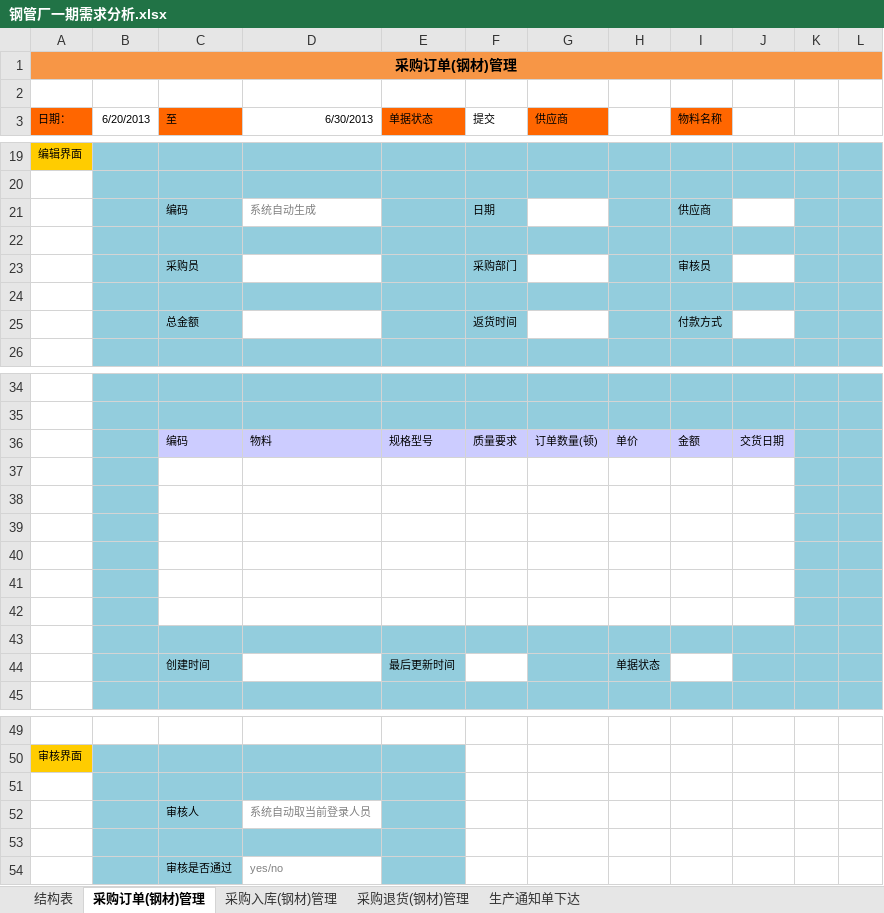
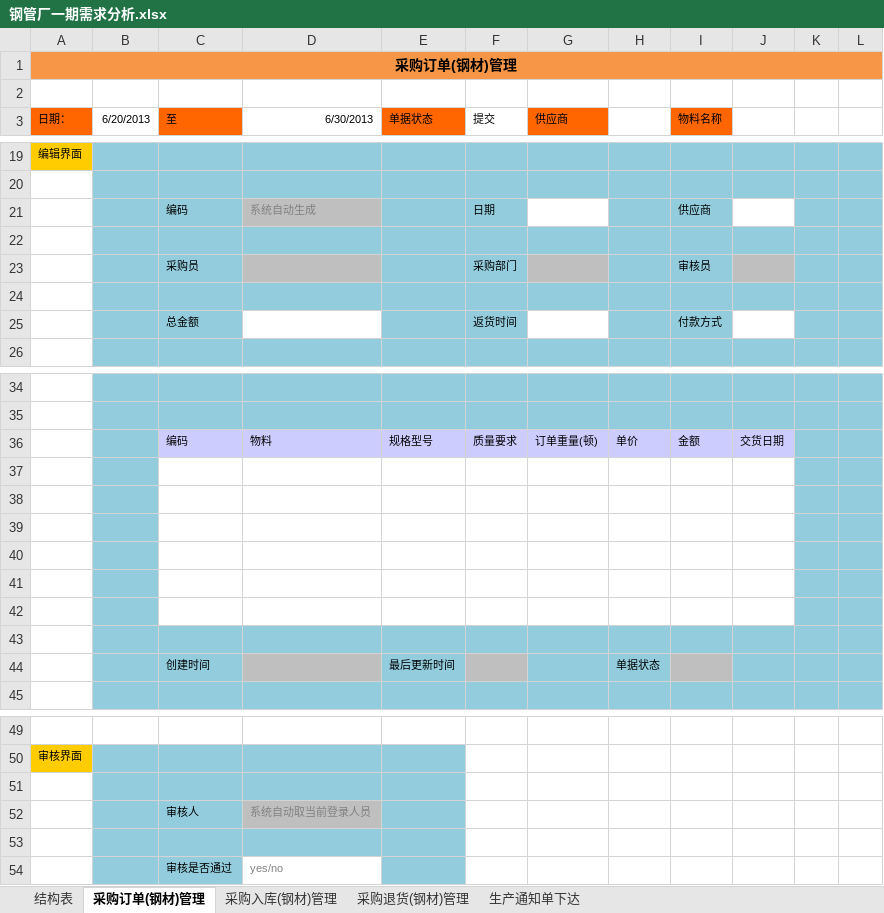
Before and after one commit to ZhangUranus/partner-fq, an Excel workbook: hot-deploy/partner/document/钢管厂一期软件开发需求/钢管厂一期需求分析.xlsx, sheet 采购订单(钢材)管理, drawn as a sheet; only a part is shown, gaps mark what is left out; values as stored, in another font and other column widths than the file's, no borders; charts and pictures not drawn; the diff names each change by its address in the sheet, - before the commit and + after, or states it on an @@ line.

```diff
--- a/hot-deploy/partner/document/钢管厂一期软件开发需求/钢管厂一期需求分析.xlsx (sheet 采购订单(钢材)管理)
+++ b/hot-deploy/partner/document/钢管厂一期软件开发需求/钢管厂一期需求分析.xlsx (sheet 采购订单(钢材)管理)
-D21 fill: none
+D21 fill: #BFBFBF
-D23 fill: none
+D23 fill: #BFBFBF
-G23 fill: none
+G23 fill: #BFBFBF
-J23 fill: none
+J23 fill: #BFBFBF
-G36 (供应商): 订单数量(顿)
+G36 (供应商): 订单重量(顿)
-D44 fill: none
+D44 fill: #BFBFBF
-F44 fill: none
+F44 fill: #BFBFBF
-I44 fill: none
+I44 fill: #BFBFBF
-D52 fill: none
+D52 fill: #BFBFBF
```
Also changed, not shown: sheet 生产通知单下达, sheet 采购退货(钢材)管理, sheet 采购入库(钢材)管理, charts or pictures.
